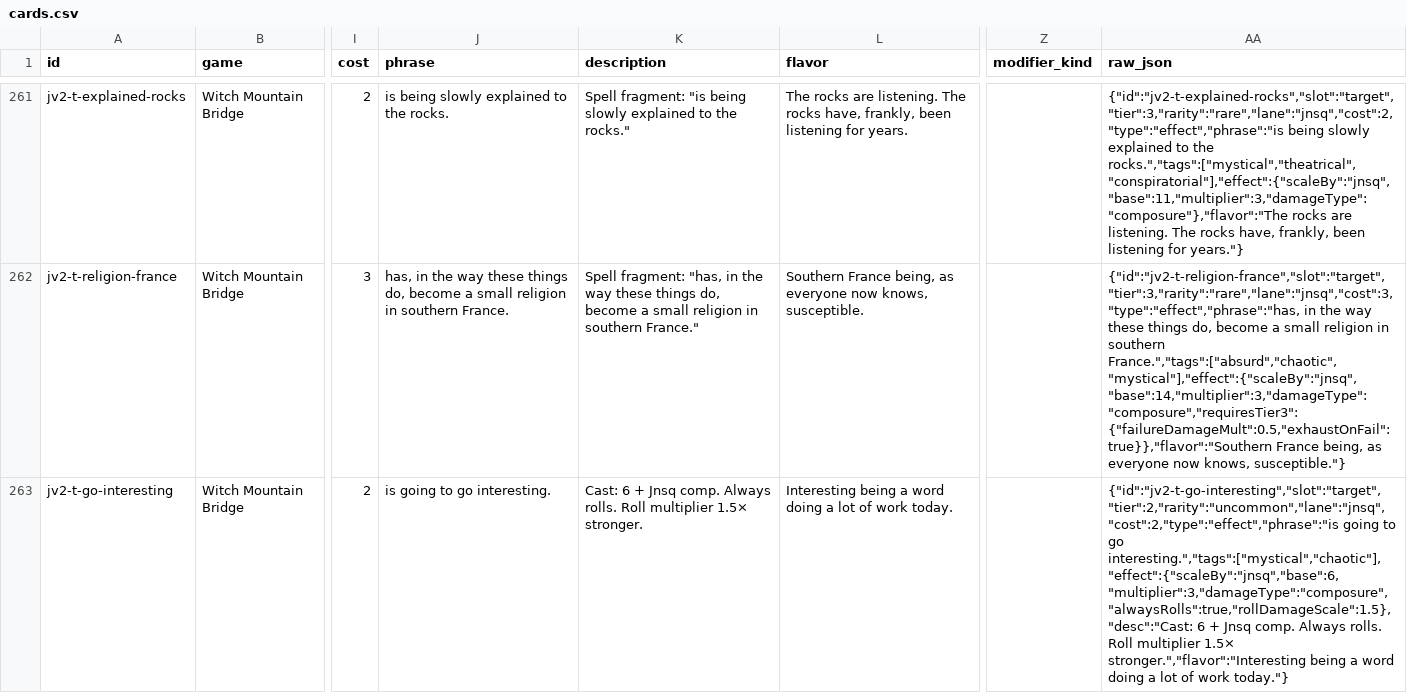
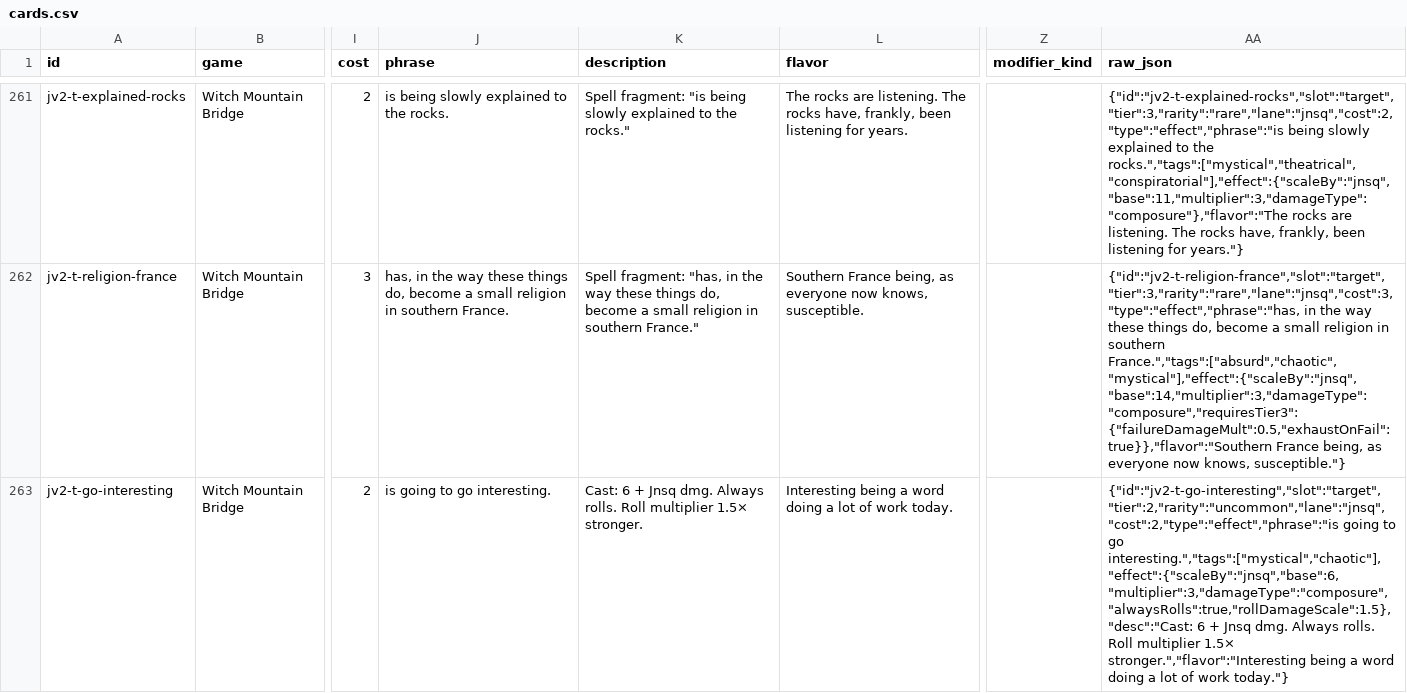
Before and after one commit to fylkemarka/wizard-graduation, a CSV file: dataset/cards/cards.csv, drawn as a sheet; only a part is shown, gaps mark what is left out; the diff covers the shown part only; the diff names each change by its address in the sheet, - before the commit and + after, or states it on an @@ line.

```diff
--- a/dataset/cards/cards.csv
+++ b/dataset/cards/cards.csv
-K263 (description): …+ Jnsq comp. Always rolls.…
+K263 (description): …+ Jnsq dmg. Always rolls.…
-AA263 (raw_json): …+ Jnsq comp. Always rolls.…
+AA263 (raw_json): …+ Jnsq dmg. Always rolls.…
```
Also changed, not shown: 38 edited cells elsewhere in this file, 7 other files.
